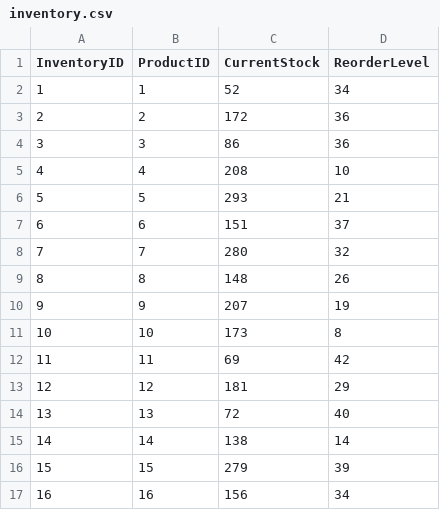
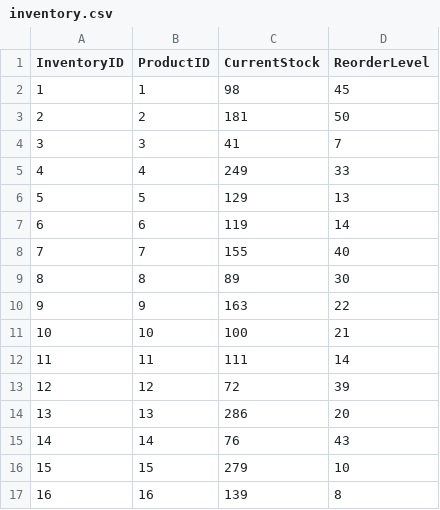
Before and after one commit to swethakarthik1978-lab/AI-Business-Analytics, a CSV file: data/inventory.csv, drawn as a sheet; only a part is shown; the diff covers the shown part only.

```diff
--- a/data/inventory.csv
+++ b/data/inventory.csv
@@ -1,17 +1,17 @@
 InventoryID,ProductID,CurrentStock,ReorderLevel
-1,1,52,34
-2,2,172,36
-3,3,86,36
-4,4,208,10
-5,5,293,21
-6,6,151,37
-7,7,280,32
-8,8,148,26
-9,9,207,19
-10,10,173,8
-11,11,69,42
-12,12,181,29
-13,13,72,40
-14,14,138,14
-15,15,279,39
-16,16,156,34
+1,1,98,45
+2,2,181,50
+3,3,41,7
+4,4,249,33
+5,5,129,13
+6,6,119,14
+7,7,155,40
+8,8,89,30
+9,9,163,22
+10,10,100,21
+11,11,111,14
+12,12,72,39
+13,13,286,20
+14,14,76,43
+15,15,279,10
+16,16,139,8
```
Also changed, not shown: 166 edited cells elsewhere in this file, data/customers.csv, data/finance.csv, 3 other files.
